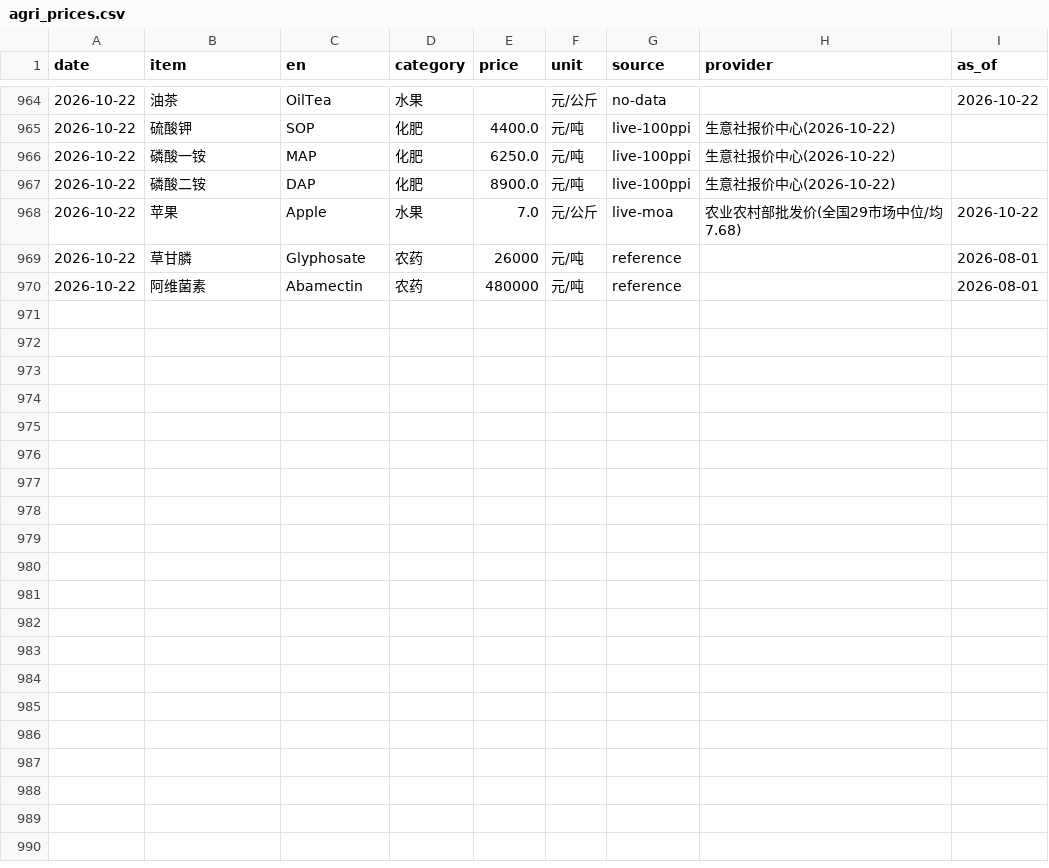
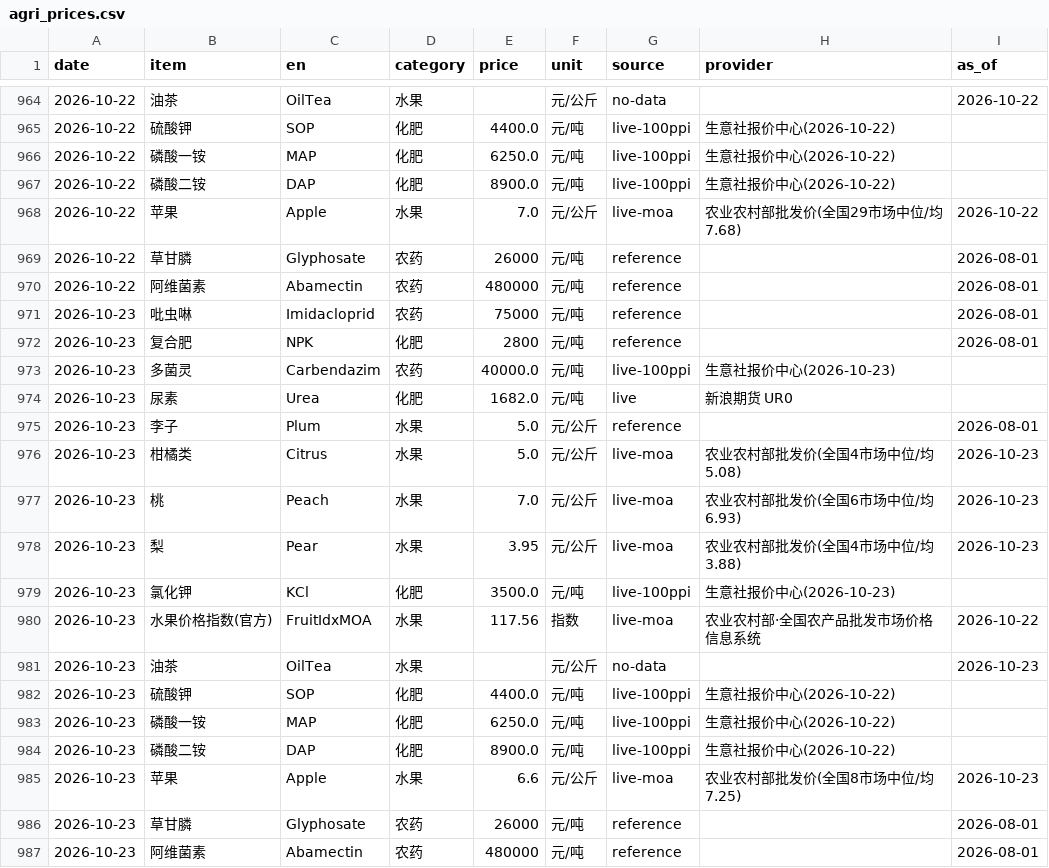
Before and after one commit to fenggg1988/agri-price-tracker, a CSV file: data/agri_prices.csv, drawn as a sheet; only a part is shown, gaps mark what is left out.

```diff
--- a/data/agri_prices.csv
+++ b/data/agri_prices.csv
@@ -970 +970,18 @@
 2026-10-22,阿维菌素,Abamectin,农药,480000,元/吨,reference,,2026-08-01
+2026-10-23,吡虫啉,Imidacloprid,农药,75000,元/吨,reference,,2026-08-01
+2026-10-23,复合肥,NPK,化肥,2800,元/吨,reference,,2026-08-01
+2026-10-23,多菌灵,Carbendazim,农药,40000.0,元/吨,live-100ppi,生意社报价中心(2026-10-23),
+2026-10-23,尿素,Urea,化肥,1682.0,元/吨,live,新浪期货 UR0,
+2026-10-23,李子,Plum,水果,5.0,元/公斤,reference,,2026-08-01
+2026-10-23,柑橘类,Citrus,水果,5.0,元/公斤,live-moa,农业农村部批发价(全国4市场中位/均5.08),2026-10-23
+2026-10-23,桃,Peach,水果,7.0,元/公斤,live-moa,农业农村部批发价(全国6市场中位/均6.93),2026-10-23
+2026-10-23,梨,Pear,水果,3.95,元/公斤,live-moa,农业农村部批发价(全国4市场中位/均3.88),2026-10-23
+2026-10-23,氯化钾,KCl,化肥,3500.0,元/吨,live-100ppi,生意社报价中心(2026-10-23),
+2026-10-23,水果价格指数(官方),FruitIdxMOA,水果,117.56,指数,live-moa,农业农村部·全国农产品批发市场价格信息系统,2026-10-22
+2026-10-23,油茶,OilTea,水果,,元/公斤,no-data,,2026-10-23
+2026-10-23,硫酸钾,SOP,化肥,4400.0,元/吨,live-100ppi,生意社报价中心(2026-10-22),
+2026-10-23,磷酸一铵,MAP,化肥,6250.0,元/吨,live-100ppi,生意社报价中心(2026-10-22),
+2026-10-23,磷酸二铵,DAP,化肥,8900.0,元/吨,live-100ppi,生意社报价中心(2026-10-22),
+2026-10-23,苹果,Apple,水果,6.6,元/公斤,live-moa,农业农村部批发价(全国8市场中位/均7.25),2026-10-23
+2026-10-23,草甘膦,Glyphosate,农药,26000,元/吨,reference,,2026-08-01
+2026-10-23,阿维菌素,Abamectin,农药,480000,元/吨,reference,,2026-08-01
```
Also changed, not shown: 4 other files.
